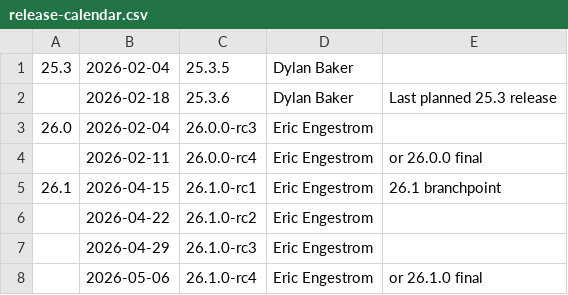
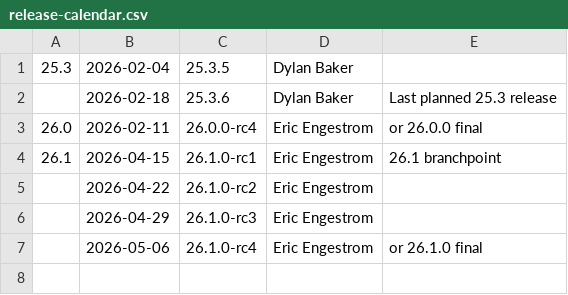
Before and after one commit to Bruce-JCL/mesa-for-android-container, a CSV file: docs/release-calendar.csv, drawn as a sheet.

Commit message:
docs: update calendar for 26.0.0-rc3
Part-of: <https://gitlab.freedesktop.org/mesa/mesa/-/merge_requests/39700>

```diff
--- a/docs/release-calendar.csv
+++ b/docs/release-calendar.csv
@@ -2,4 +2,3 @@
 ,2026-02-18,25.3.6,Dylan Baker,Last planned 25.3 release
-26.0,2026-02-04,26.0.0-rc3,Eric Engestrom,
-,2026-02-11,26.0.0-rc4,Eric Engestrom,or 26.0.0 final
+26.0,2026-02-11,26.0.0-rc4,Eric Engestrom,or 26.0.0 final
 26.1,2026-04-15,26.1.0-rc1,Eric Engestrom,26.1 branchpoint
```
